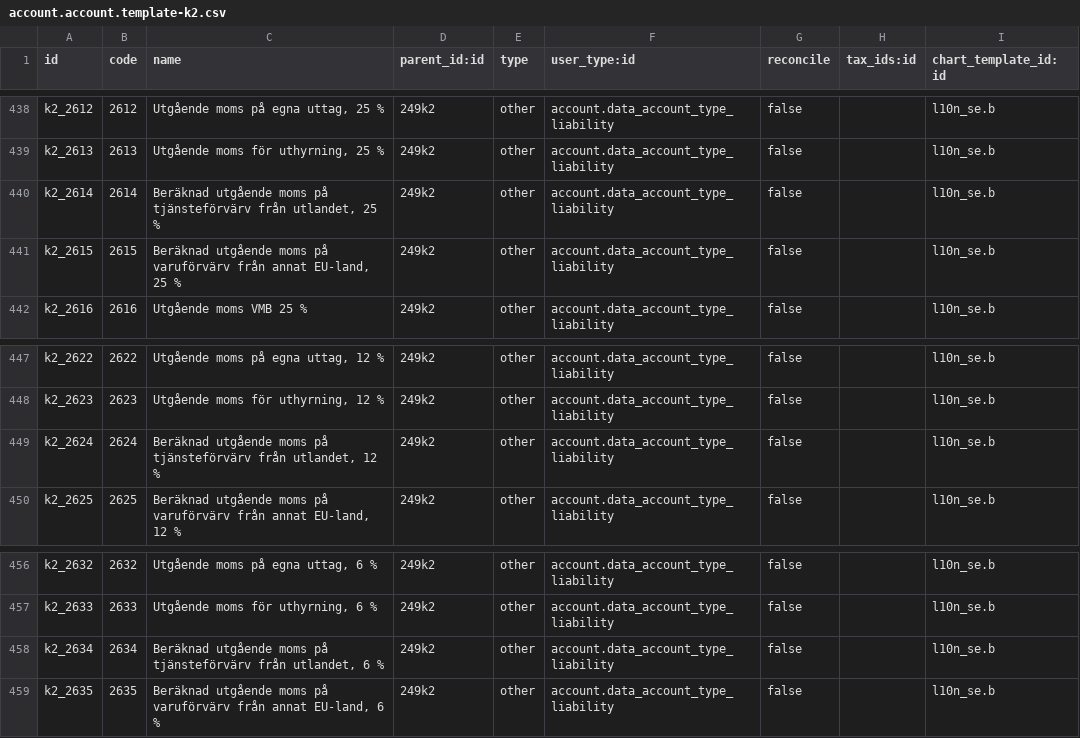
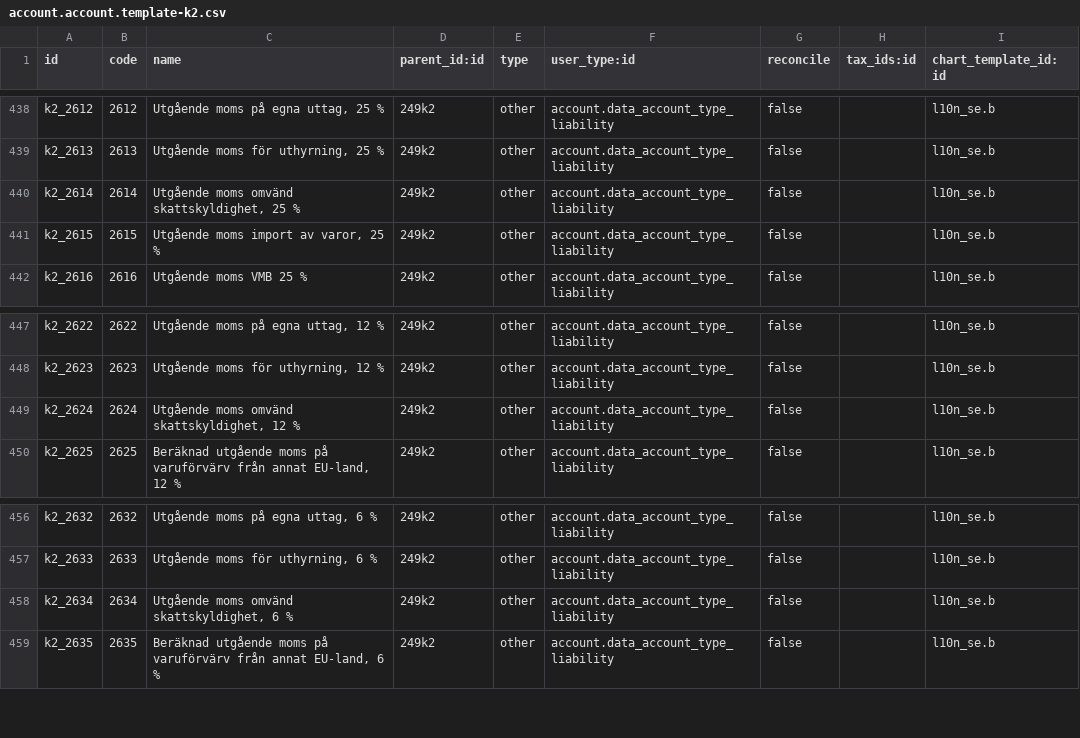
Before and after one commit to vertelab/odoo-l10n_se, a CSV file: l10n_se/data/account.account.template-k2.csv, drawn as a sheet; only a part is shown, gaps mark what is left out.

```diff
--- a/l10n_se/data/account.account.template-k2.csv
+++ b/l10n_se/data/account.account.template-k2.csv
@@ -439,4 +439,4 @@ k2_2612,2612,"Utgående moms på egna uttag, 25 % ","249k2","other","account.dat
 k2_2613,2613,"Utgående moms för uthyrning, 25 % ","249k2","other","account.data_account_type_liability","false",,l10n_se.b
-k2_2614,2614,"Beräknad utgående moms på tjänsteförvärv från utlandet, 25 % ","249k2","other","account.data_account_type_liability","false",,l10n_se.b
-k2_2615,2615,"Beräknad utgående moms på varuförvärv från annat EU-land, 25 % ","249k2","other","account.data_account_type_liability","false",,l10n_se.b
+k2_2614,2614,"Utgående moms omvänd skattskyldighet, 25 %","249k2","other","account.data_account_type_liability","false",,l10n_se.b
+k2_2615,2615,"Utgående moms import av varor, 25 %","249k2","other","account.data_account_type_liability","false",,l10n_se.b
 k2_2616,2616,"Utgående moms VMB 25 % ","249k2","other","account.data_account_type_liability","false",,l10n_se.b
@@ -448,3 +448,3 @@ k2_2622,2622,"Utgående moms på egna uttag, 12 % ","249k2","other","account.dat
 k2_2623,2623,"Utgående moms för uthyrning, 12 % ","249k2","other","account.data_account_type_liability","false",,l10n_se.b
-k2_2624,2624,"Beräknad utgående moms på tjänsteförvärv från utlandet, 12 % ","249k2","other","account.data_account_type_liability","false",,l10n_se.b
+k2_2624,2624,"Utgående moms omvänd skattskyldighet, 12 %","249k2","other","account.data_account_type_liability","false",,l10n_se.b
 k2_2625,2625,"Beräknad utgående moms på varuförvärv från annat EU-land, 12 % ","249k2","other","account.data_account_type_liability","false",,l10n_se.b
@@ -457,3 +457,3 @@ k2_2632,2632,"Utgående moms på egna uttag, 6 % ","249k2","other","account.data
 k2_2633,2633,"Utgående moms för uthyrning, 6 % ","249k2","other","account.data_account_type_liability","false",,l10n_se.b
-k2_2634,2634,"Beräknad utgående moms på tjänsteförvärv från utlandet, 6 % ","249k2","other","account.data_account_type_liability","false",,l10n_se.b
+k2_2634,2634,"Utgående moms omvänd skattskyldighet, 6 %","249k2","other","account.data_account_type_liability","false",,l10n_se.b
 k2_2635,2635,"Beräknad utgående moms på varuförvärv från annat EU-land, 6 % ","249k2","other","account.data_account_type_liability","false",,l10n_se.b
```
Also changed, not shown: l10n_se/data/account.tax.template-after.csv, l10n_se/data/account.tax.template.csv, 13 other files.
